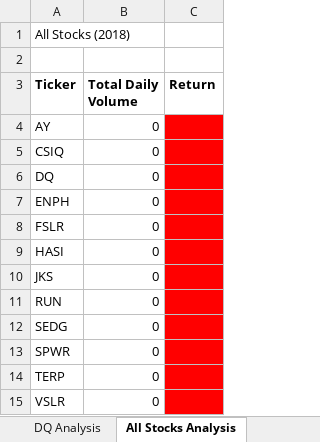
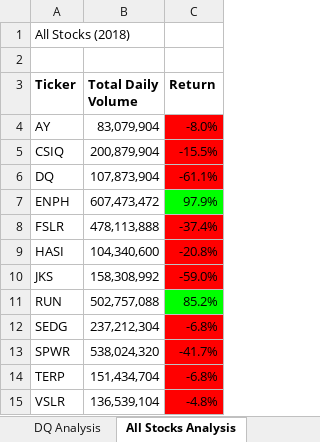
Before and after one commit to BiscuitButter/stock-analysis, an Excel workbook: VBA_Challenge.xlsm, sheet All Stocks Analysis, drawn as a sheet; values as stored, in another font and other column widths than the file's, no borders; charts and pictures not drawn; the diff names each change by its address in the sheet, - before the commit and + after, or states it on an @@ line.

Commit message:
Add files via upload
Functional script

```diff
--- a/VBA_Challenge.xlsm (sheet All Stocks Analysis)
+++ b/VBA_Challenge.xlsm (sheet All Stocks Analysis)
-B4 (Total Daily Volume): 0
+B4 (Total Daily Volume): 83,079,904
-C4 (Return): (empty)
+C4 (Return): -8.0%
-B5 (Total Daily Volume): 0
+B5 (Total Daily Volume): 200,879,904
-C5 (Return): (empty)
+C5 (Return): -15.5%
-B6 (Total Daily Volume): 0
+B6 (Total Daily Volume): 107,873,904
-C6 (Return): (empty)
+C6 (Return): -61.1%
-B7 (Total Daily Volume): 0
+B7 (Total Daily Volume): 607,473,472
-C7 (Return): (empty)
+C7 (Return): 97.9%
-C7 fill: #FF0000
+C7 fill: #00FF00
-B8 (Total Daily Volume): 0
+B8 (Total Daily Volume): 478,113,888
-C8 (Return): (empty)
+C8 (Return): -37.4%
-B9 (Total Daily Volume): 0
+B9 (Total Daily Volume): 104,340,600
-C9 (Return): (empty)
+C9 (Return): -20.8%
-B10 (Total Daily Volume): 0
+B10 (Total Daily Volume): 158,308,992
-C10 (Return): (empty)
+C10 (Return): -59.0%
-B11 (Total Daily Volume): 0
+B11 (Total Daily Volume): 502,757,088
-C11 (Return): (empty)
+C11 (Return): 85.2%
-C11 fill: #FF0000
+C11 fill: #00FF00
-B12 (Total Daily Volume): 0
+B12 (Total Daily Volume): 237,212,304
-C12 (Return): (empty)
+C12 (Return): -6.8%
-B13 (Total Daily Volume): 0
+B13 (Total Daily Volume): 538,024,320
-C13 (Return): (empty)
+C13 (Return): -41.7%
-B14 (Total Daily Volume): 0
+B14 (Total Daily Volume): 151,434,704
-C14 (Return): (empty)
+C14 (Return): -6.8%
-B15 (Total Daily Volume): 0
+B15 (Total Daily Volume): 136,539,104
-C15 (Return): (empty)
+C15 (Return): -4.8%
```
